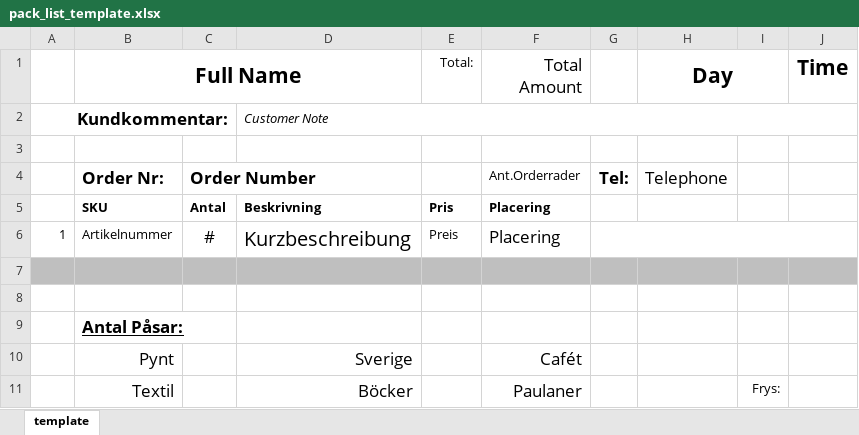
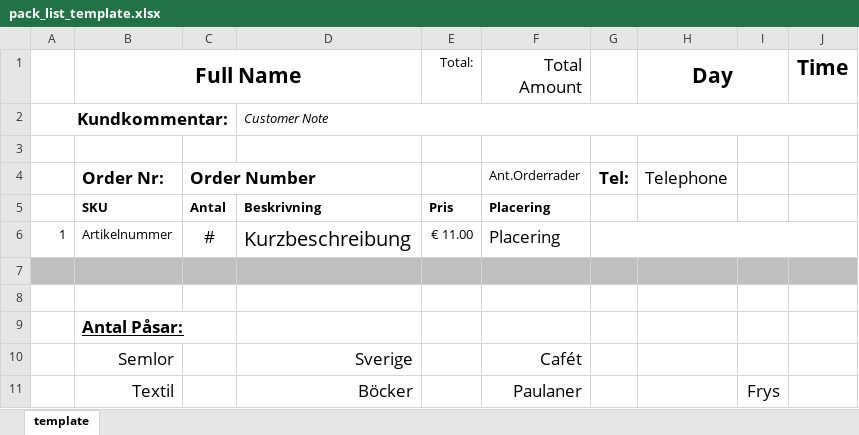
Before and after one commit to jonas-pettersson/WebShopReport, an Excel workbook: templates/pack_list_template.xlsx, sheet template, drawn as a sheet; values as stored, in another font and other column widths than the file's, no borders; the diff names each change by its address in the sheet, - before the commit and + after, or states it on an @@ line.

```diff
--- a/templates/pack_list_template.xlsx (sheet template)
+++ b/templates/pack_list_template.xlsx (sheet template)
-E6 (Total:): Preis
+E6 (Total:): € 11.00
-B10 (Full Name): Pynt
+B10 (Full Name): Semlor
-I11: Frys:
+I11: Frys
@@ I11 text size: larger @@
```
Also changed, not shown: templates/pick_up_template.xlsx, 1 other file.
